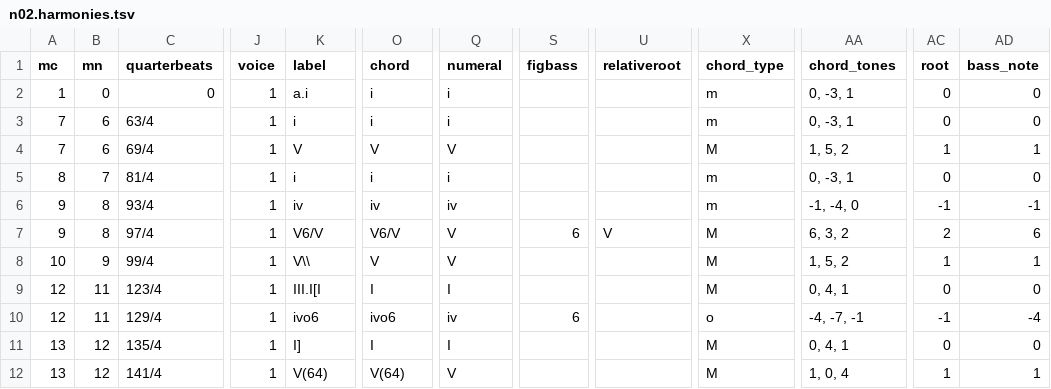
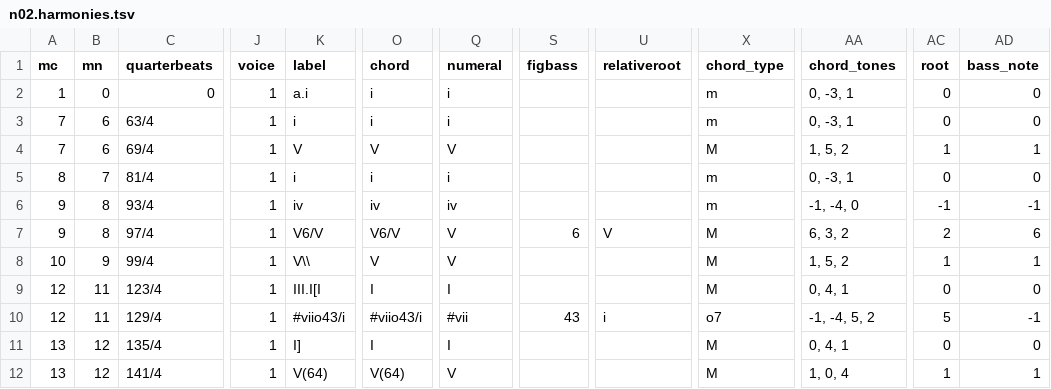
Before and after one commit to DCMLab/schubert_winterreise, a TSV file: harmonies/n02.harmonies.tsv, drawn as a sheet; only a part is shown, gaps mark what is left out; the diff names each change by its address in the sheet, - before the commit and + after, or states it on an @@ line.

```diff
--- a/harmonies/n02.harmonies.tsv
+++ b/harmonies/n02.harmonies.tsv
-K10 (label): ivo6
+K10 (label): #viio43/i
-O10 (chord): ivo6
+O10 (chord): #viio43/i
-Q10 (numeral): iv
+Q10 (numeral): #vii
-S10 (figbass): 6
+S10 (figbass): 43
-U10 (relativeroot): (empty)
+U10 (relativeroot): i
-X10 (chord_type): o
+X10 (chord_type): o7
-AA10 (chord_tones): -4, -7, -1
+AA10 (chord_tones): -1, -4, 5, 2
-AC10 (root): -1
+AC10 (root): 5
-AD10 (bass_note): -4
+AD10 (bass_note): -1
```
Also changed, not shown: metadata.tsv, reviewed/n02_reviewed.tsv, 4 other files.
